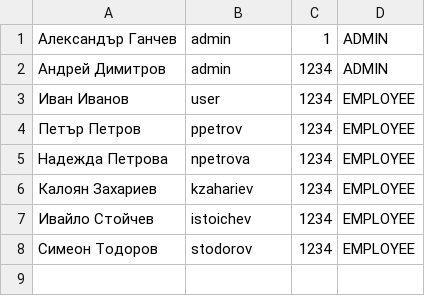
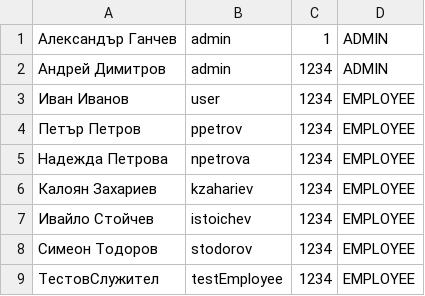
Before and after one commit to alex-ganchev/ERP-system, a CSV file: data/users.csv, drawn as a sheet.

```diff
--- a/data/users.csv
+++ b/data/users.csv
@@ -8 +8,2 @@
 Симеон Тодоров;stodorov;1234;EMPLOYEE
+ТестовСлужител;testEmployee;1234;EMPLOYEE
```
Also changed, not shown: 3 other files.
